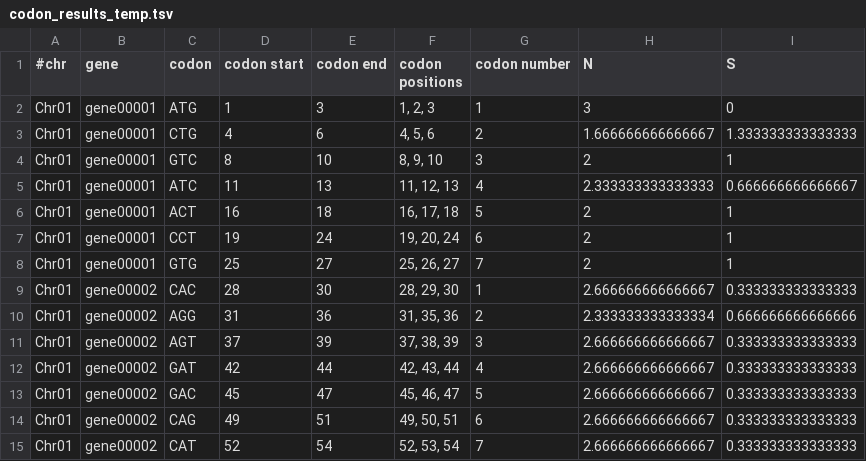
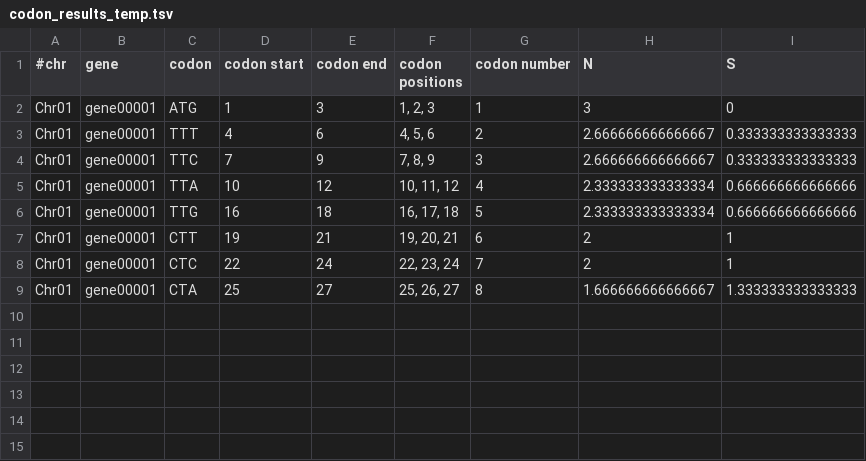
Before and after one commit to man4ish/dn_ds_ratio, a TSV file: codon_results_temp.tsv, drawn as a sheet.

```diff
--- a/codon_results_temp.tsv
+++ b/codon_results_temp.tsv
@@ -2,14 +2,8 @@
 Chr01	gene00001	ATG	1	3	1, 2, 3	1	3	0
-Chr01	gene00001	CTG	4	6	4, 5, 6	2	1.666666666666667	1.333333333333333
-Chr01	gene00001	GTC	8	10	8, 9, 10	3	2	1
-Chr01	gene00001	ATC	11	13	11, 12, 13	4	2.333333333333333	0.666666666666667
-Chr01	gene00001	ACT	16	18	16, 17, 18	5	2	1
-Chr01	gene00001	CCT	19	24	19, 20, 24	6	2	1
-Chr01	gene00001	GTG	25	27	25, 26, 27	7	2	1
-Chr01	gene00002	CAC	28	30	28, 29, 30	1	2.666666666666667	0.333333333333333
-Chr01	gene00002	AGG	31	36	31, 35, 36	2	2.333333333333334	0.666666666666666
-Chr01	gene00002	AGT	37	39	37, 38, 39	3	2.666666666666667	0.333333333333333
-Chr01	gene00002	GAT	42	44	42, 43, 44	4	2.666666666666667	0.333333333333333
-Chr01	gene00002	GAC	45	47	45, 46, 47	5	2.666666666666667	0.333333333333333
-Chr01	gene00002	CAG	49	51	49, 50, 51	6	2.666666666666667	0.333333333333333
-Chr01	gene00002	CAT	52	54	52, 53, 54	7	2.666666666666667	0.333333333333333
+Chr01	gene00001	TTT	4	6	4, 5, 6	2	2.666666666666667	0.333333333333333
+Chr01	gene00001	TTC	7	9	7, 8, 9	3	2.666666666666667	0.333333333333333
+Chr01	gene00001	TTA	10	12	10, 11, 12	4	2.333333333333334	0.666666666666666
+Chr01	gene00001	TTG	16	18	16, 17, 18	5	2.333333333333334	0.666666666666666
+Chr01	gene00001	CTT	19	21	19, 20, 21	6	2	1
+Chr01	gene00001	CTC	22	24	22, 23, 24	7	2	1
+Chr01	gene00001	CTA	25	27	25, 26, 27	8	1.666666666666667	1.333333333333333
```
Also changed, not shown: variant_info.tsv, 45 other files.
